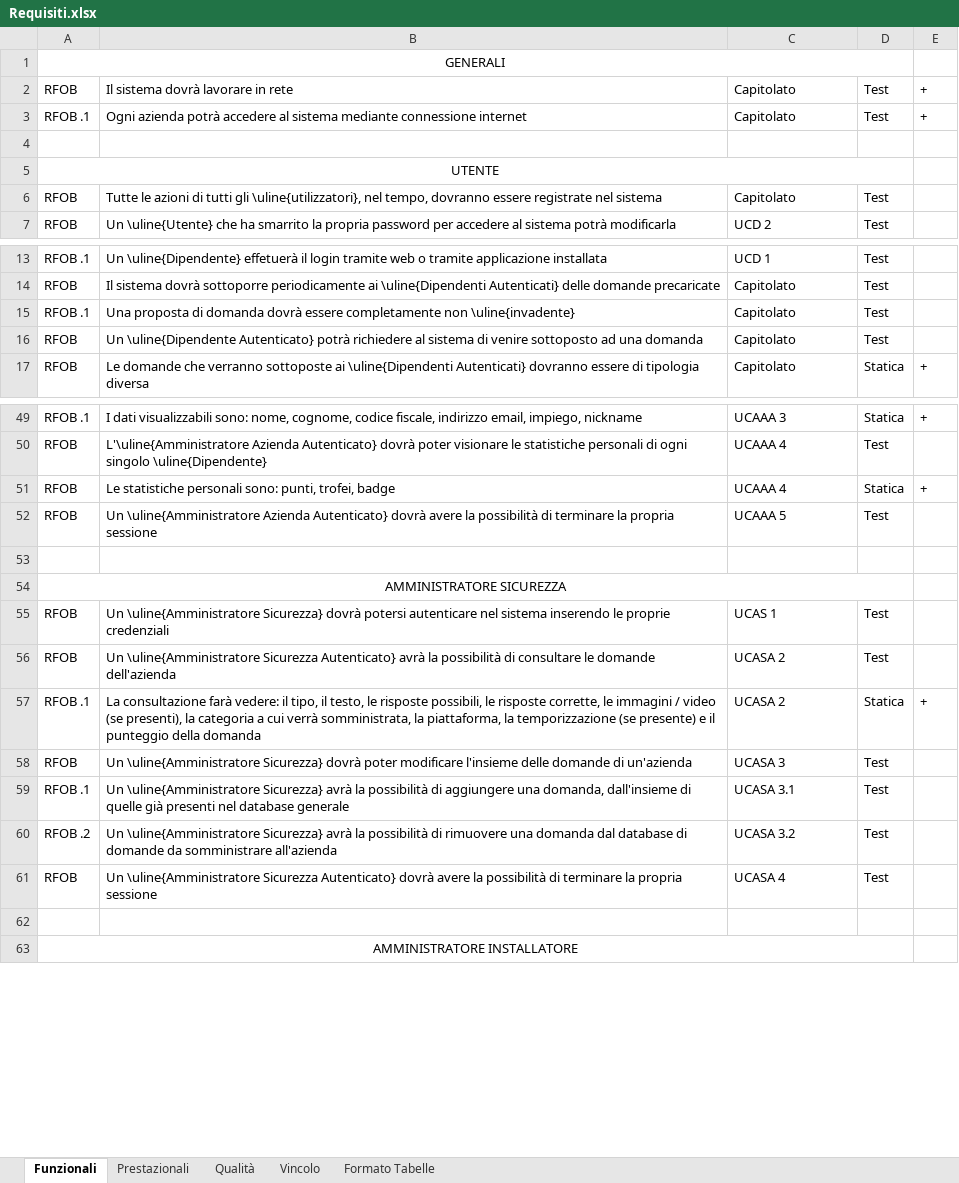
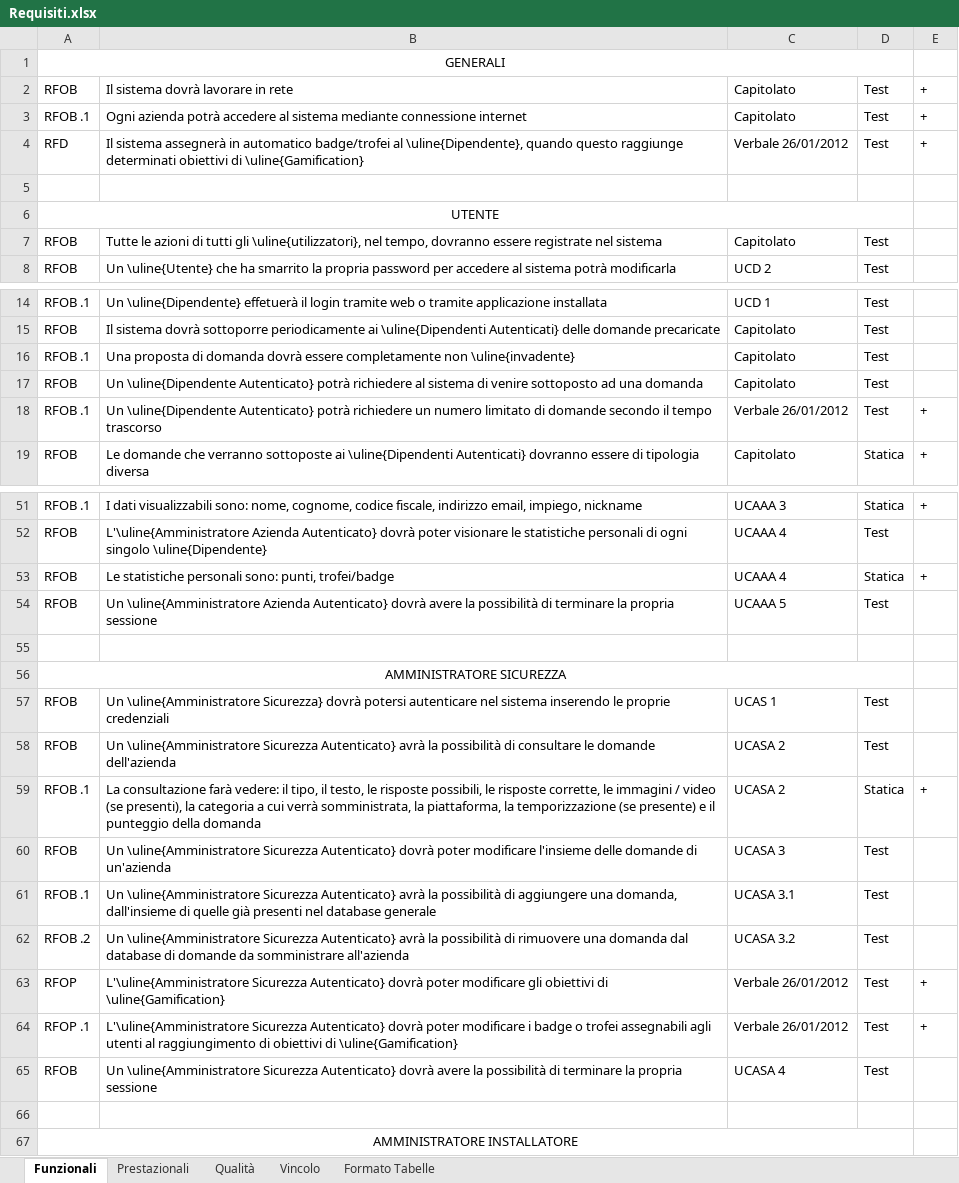
Before and after one commit to TeamCommitted/Team-Committed---Documenti, an Excel workbook: RP/Esterni/Analisi dei Requisiti/Requisiti.xlsx, sheet Funzionali, drawn as a sheet; only a part is shown, gaps mark what is left out; values as stored, in another font and other column widths than the file's, no borders; addresses are those after the commit; the diff names each change by its address in the sheet, - before the commit and + after, or states it on an @@ line.

Commit message:
Aggiunti nuovi requisiti derivati dall'incontro del 26/01/2012

```diff
--- a/RP/Esterni/Analisi dei Requisiti/Requisiti.xlsx (sheet Funzionali)
+++ b/RP/Esterni/Analisi dei Requisiti/Requisiti.xlsx (sheet Funzionali)
+row 4: RFD | Il sistema assegnerà in automatico badge/trofei al \uline{Dipendente}, quando questo raggiunge determinati obiettivi di \uline{Gamification} | Verbale 26/01/2012 | Test | +
+row 18: RFOB .1 | Un \uline{Dipendente Autenticato} potrà richiedere un numero limitato di domande secondo il tempo trascorso | Verbale 26/01/2012 | Test | +
-B53: …sono: punti, trofei, badge
+B53: …sono: punti, trofei/badge
-B60: Un \uline{Amministratore Sicurezza} dovrà poter…
+B60: Un \uline{Amministratore Sicurezza Autenticato} dovrà poter…
-B61: Un \uline{Amministratore Sicurezza} avrà la…
+B61: Un \uline{Amministratore Sicurezza Autenticato} avrà la…
-B62: Un \uline{Amministratore Sicurezza} avrà la…
+B62: Un \uline{Amministratore Sicurezza Autenticato} avrà la…
+row 63: RFOP | L'\uline{Amministratore Sicurezza Autenticato} dovrà poter modificare gli obiettivi di \uline{Gamification} | Verbale 26/01/2012 | Test | +
+row 64: RFOP .1 | L'\uline{Amministratore Sicurezza Autenticato} dovrà poter modificare i badge o trofei assegnabili agli utenti al raggiungimento di obiettivi di \uline{Gamification} | Verbale 26/01/2012 | Test | +
```
